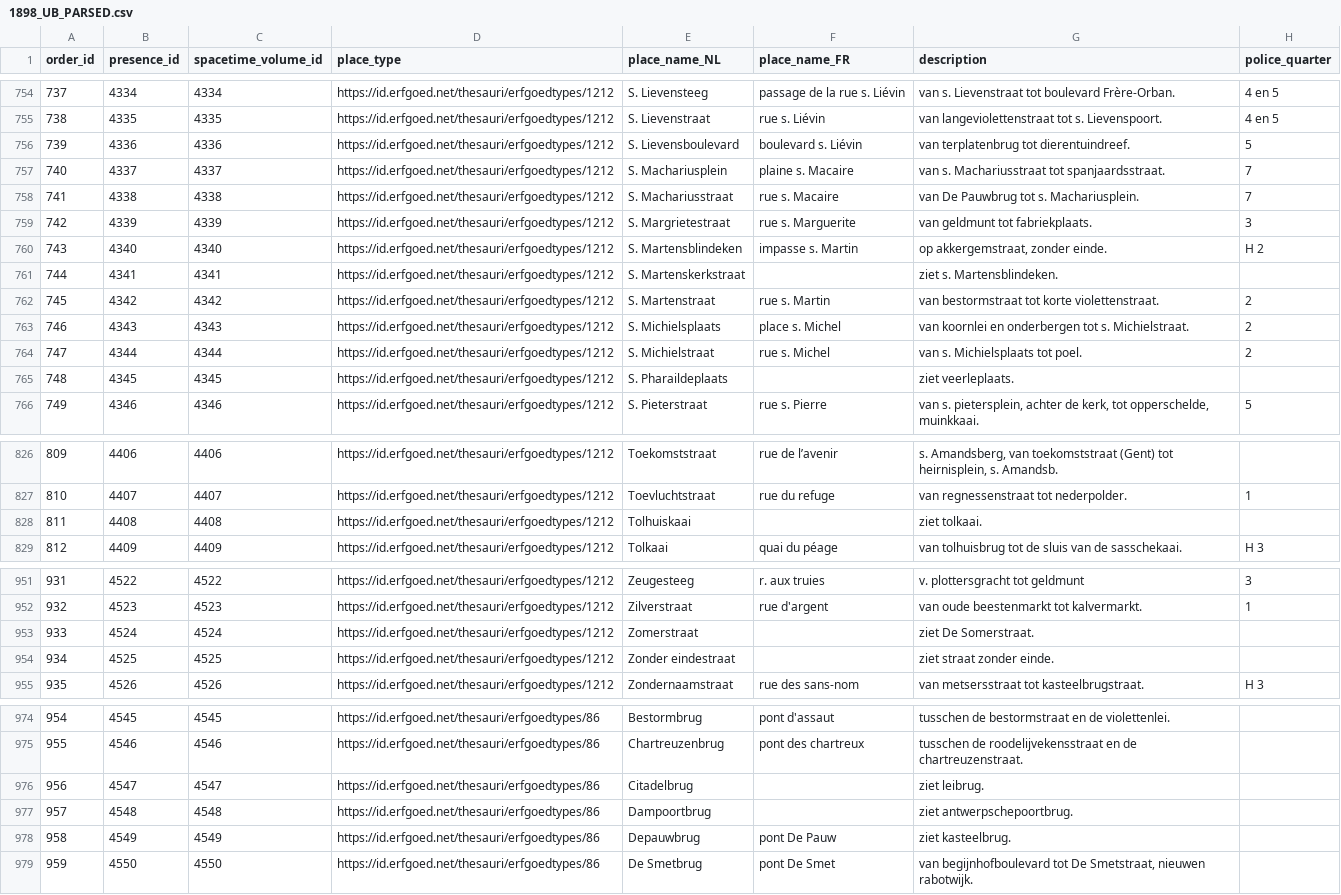
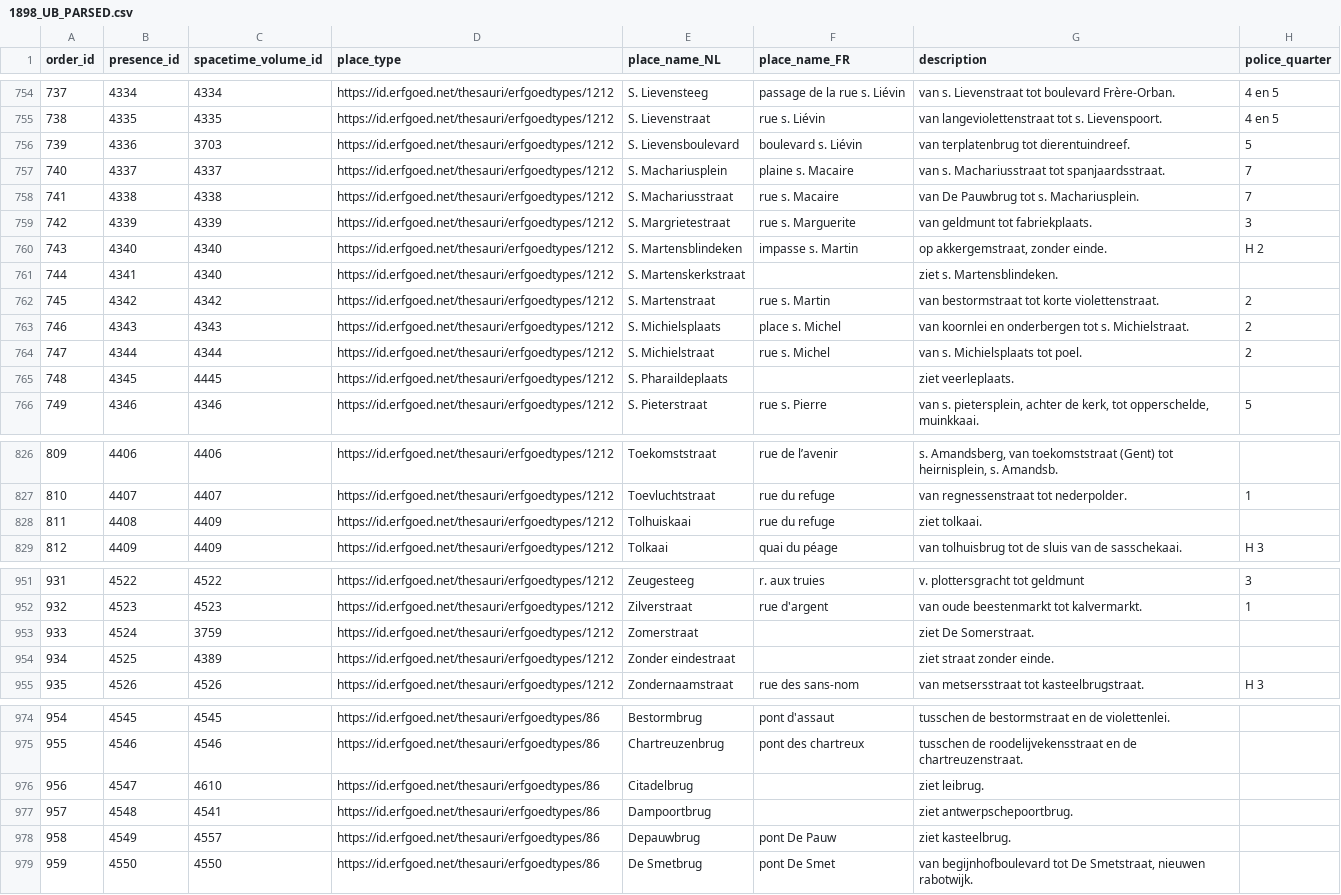
Before and after one commit to VincentDucatteeuw/Ghent-Gazetteer, a CSV file: data/derived/place observations/Wegwijzers der Stad Gent/Street indexes/1898_UB_PARSED.csv, drawn as a sheet; only a part is shown, gaps mark what is left out; the diff covers the shown part only; the diff names each change by its address in the sheet, - before the commit and + after, or states it on an @@ line.

Commit message:
Disambiguated place IDs

```diff
--- a/data/derived/place observations/Wegwijzers der Stad Gent/Street indexes/1898_UB_PARSED.csv
+++ b/data/derived/place observations/Wegwijzers der Stad Gent/Street indexes/1898_UB_PARSED.csv
-C756 (spacetime_volume_id): 4336
+C756 (spacetime_volume_id): 3703
-C761 (spacetime_volume_id): 4341
+C761 (spacetime_volume_id): 4340
-C765 (spacetime_volume_id): 4345
+C765 (spacetime_volume_id): 4445
-C828 (spacetime_volume_id): 4408
+C828 (spacetime_volume_id): 4409
-F828 (place_name_FR): (empty)
+F828 (place_name_FR): rue du refuge
-C953 (spacetime_volume_id): 4524
+C953 (spacetime_volume_id): 3759
-C954 (spacetime_volume_id): 4525
+C954 (spacetime_volume_id): 4389
-C976 (spacetime_volume_id): 4547
+C976 (spacetime_volume_id): 4610
-C977 (spacetime_volume_id): 4548
+C977 (spacetime_volume_id): 4541
-C978 (spacetime_volume_id): 4549
+C978 (spacetime_volume_id): 4557
```
Also changed, not shown: 9 edited cells elsewhere in this file, 1 other file.
